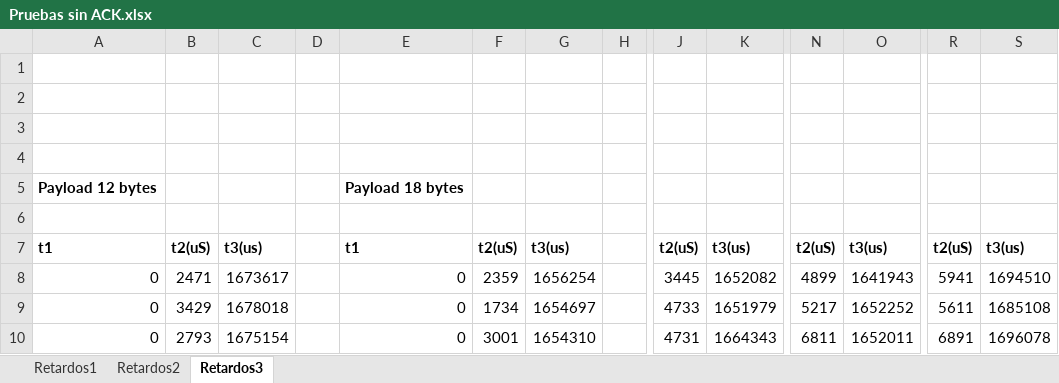
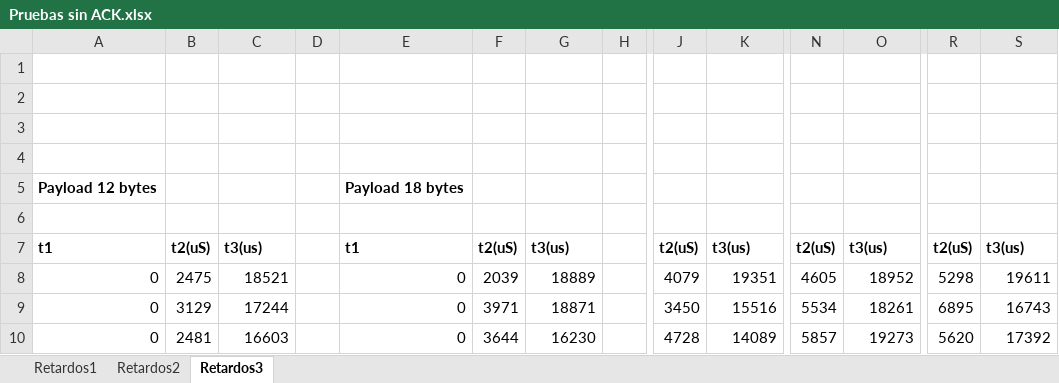
Before and after one commit to KevinSimbanaC/NetSoSe, an Excel workbook: Pruebas sin ACK.xlsx, sheet Retardos3, drawn as a sheet; only a part is shown, gaps mark what is left out; values as stored, in another font and other column widths than the file's, no borders; charts and pictures not drawn; the diff covers the shown part only; the diff names each change by its address in the sheet, - before the commit and + after, or states it on an @@ line.

```diff
--- a/Pruebas sin ACK.xlsx (sheet Retardos3)
+++ b/Pruebas sin ACK.xlsx (sheet Retardos3)
-B8: 2471
+B8: 2475
-C8: 1673617
+C8: 18521
-F8: 2359
+F8: 2039
-G8: 1656254
+G8: 18889
-J8: 3445
+J8: 4079
-K8: 1652082
+K8: 19351
-N8: 4899
+N8: 4605
-O8: 1641943
+O8: 18952
-R8: 5941
+R8: 5298
-S8: 1694510
+S8: 19611
-B9: 3429
+B9: 3129
-C9: 1678018
+C9: 17244
-F9: 1734
+F9: 3971
-G9: 1654697
+G9: 18871
-J9: 4733
+J9: 3450
-K9: 1651979
+K9: 15516
-N9: 5217
+N9: 5534
-O9: 1652252
+O9: 18261
-R9: 5611
+R9: 6895
-S9: 1685108
+S9: 16743
-B10: 2793
+B10: 2481
-C10: 1675154
+C10: 16603
-F10: 3001
+F10: 3644
-G10: 1654310
+G10: 16230
-J10: 4731
+J10: 4728
-K10: 1664343
+K10: 14089
-N10: 6811
+N10: 5857
-O10: 1652011
+O10: 19273
-R10: 6891
+R10: 5620
-S10: 1696078
+S10: 17392
```
Also changed, not shown: 80 edited cells elsewhere in this sheet, charts or pictures, 6 other files.
